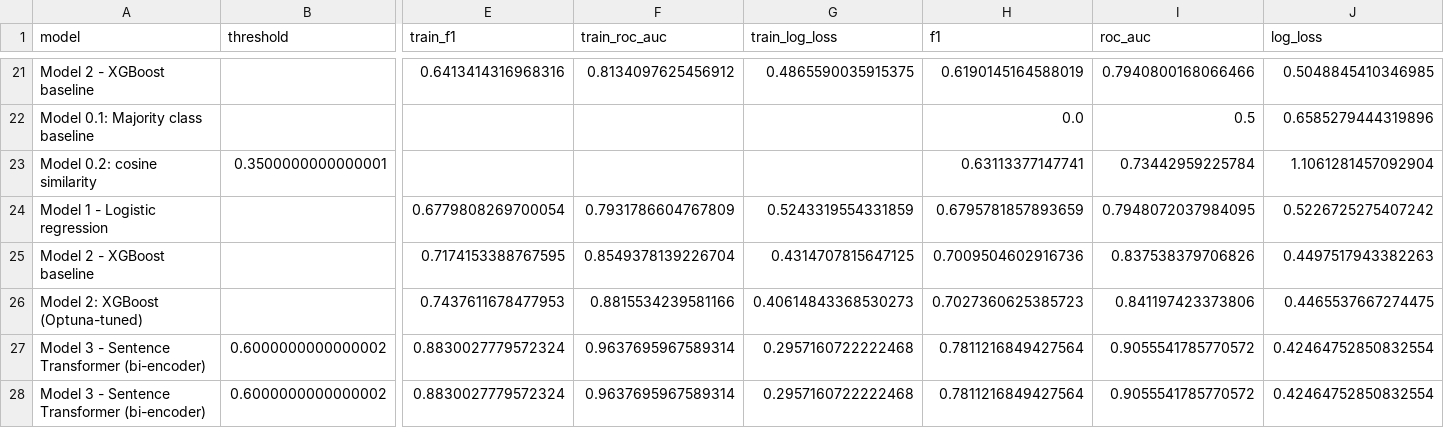
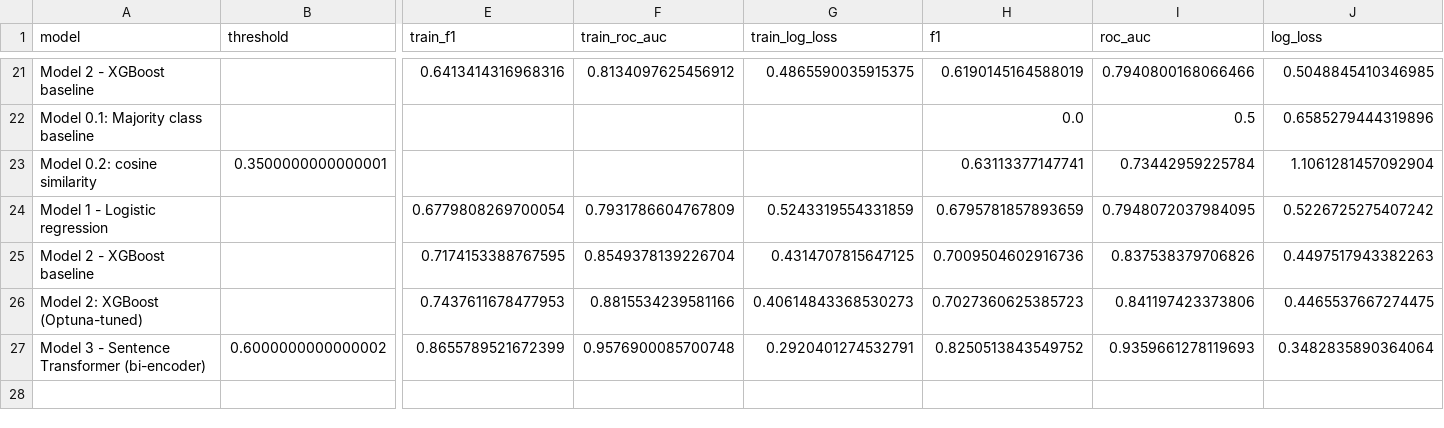
Before and after one commit to fox-n/Quora-semantic-duplicate-detection, a CSV file: reports/experiment_table.csv, drawn as a sheet; only a part is shown, gaps mark what is left out; removed rows and columns are numbered as before the commit, all else as after; rows hold the shown columns only; the diff names each change by its address in the sheet, - before the commit and + after, or states it on an @@ line.

Commit message:
Sentence transformers + cosine similarity trained on full train dataset and got best for now log_loss 0.348. Model saved for future use

```diff
--- a/reports/experiment_table.csv
+++ b/reports/experiment_table.csv
-row 27: Model 3 - Sentence Transformer (bi-encoder) | 0.6000000000000002 | 0.8830027779572324 | 0.9637695967589314 | 0.2957160722222468 | 0.7811216849427564 | 0.9055541785770572 | 0.42464752850832554
-row 28: Model 3 - Sentence Transformer (bi-encoder) | 0.6000000000000002 | 0.8830027779572324 | 0.9637695967589314 | 0.2957160722222468 | 0.7811216849427564 | 0.9055541785770572 | 0.42464752850832554
+row 27: Model 3 - Sentence Transformer (bi-encoder) | 0.6000000000000002 | 0.8655789521672399 | 0.9576900085700748 | 0.2920401274532791 | 0.8250513843549752 | 0.9359661278119693 | 0.3482835890364064
```
Also changed, not shown: 8 other files.
